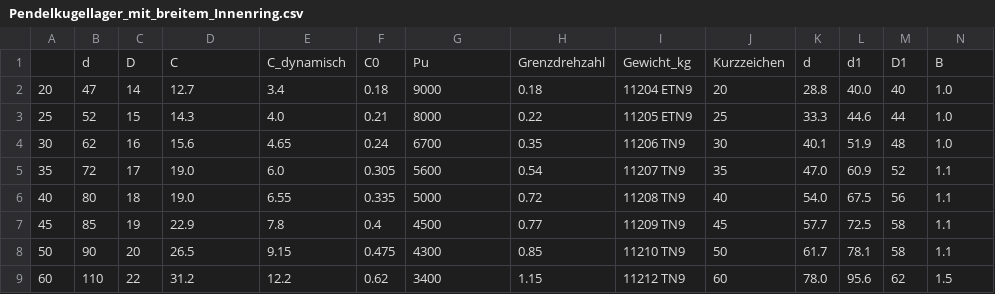
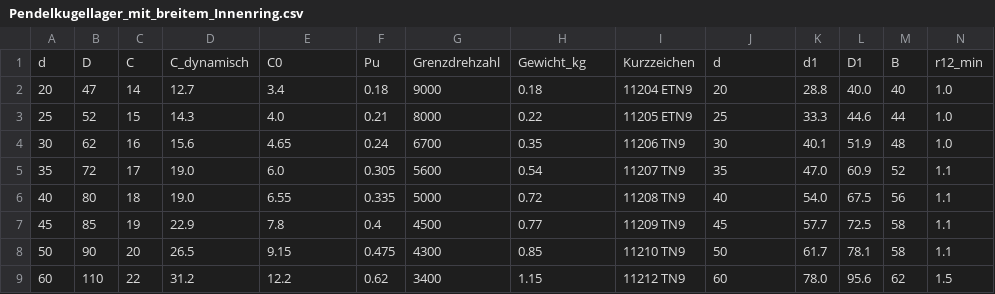
Before and after one commit to sydgtfzguhgfhtr/ME_Wellennachweis, a CSV file: Lagerdaten/Pendelkugellager_mit_breitem_Innenring.csv, drawn as a sheet; only a part is shown; removed rows and columns are numbered as before the commit, all else as after; rows hold the shown columns only; the diff names each change by its address in the sheet, - before the commit and + after, or states it on an @@ line.

Commit message:
Lagerdaten

```diff
--- a/Lagerdaten/Pendelkugellager_mit_breitem_Innenring.csv
+++ b/Lagerdaten/Pendelkugellager_mit_breitem_Innenring.csv
-row 1:  | d | D | C | C_dynamisch | C0 | Pu | Grenzdrehzahl | Gewicht_kg | Kurzzeichen | d | d1 | D1 | B
+row 1: d | D | C | C_dynamisch | C0 | Pu | Grenzdrehzahl | Gewicht_kg | Kurzzeichen | d | d1 | D1 | B | r12_min
```
